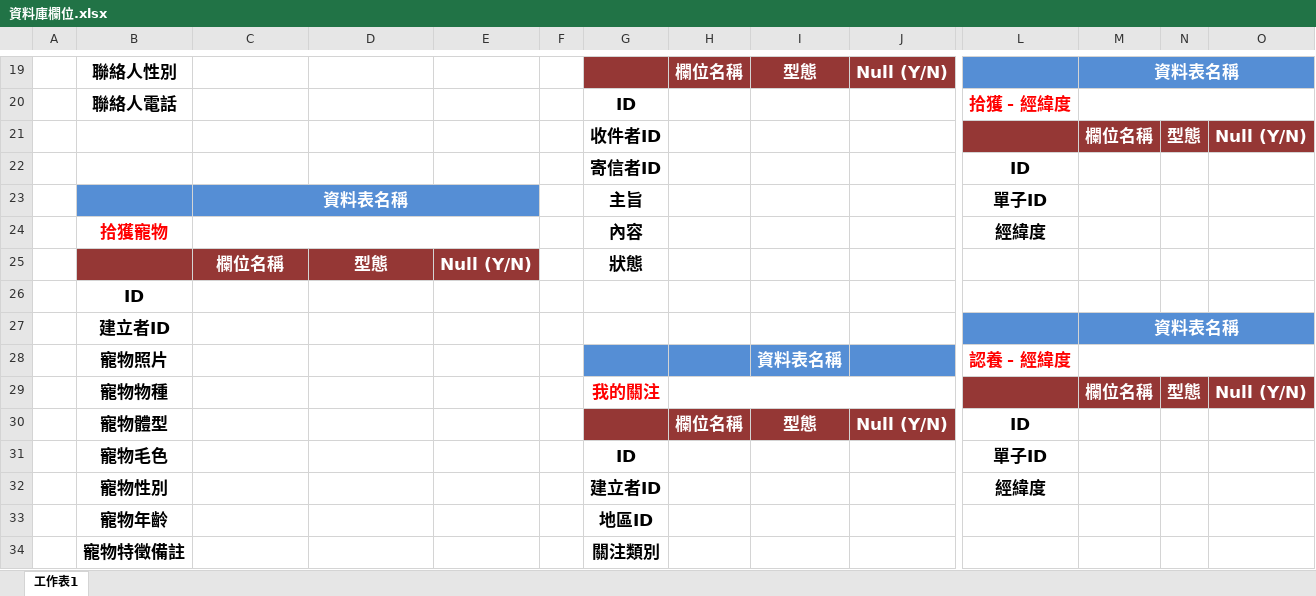
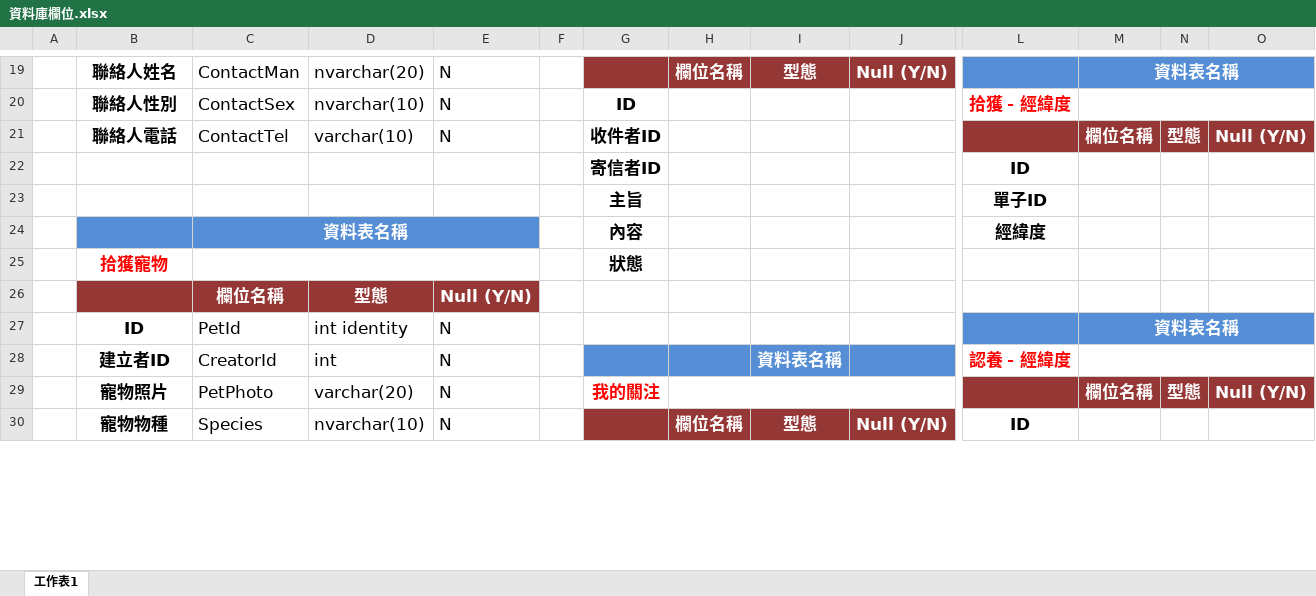
Before and after one commit to Shine92/FoundCity, an Excel workbook: Document/資料庫欄位.xlsx, sheet 工作表1, drawn as a sheet; only a part is shown, gaps mark what is left out; values as stored, in another font and other column widths than the file's, no borders; removed rows and columns are numbered as before the commit, all else as after; rows hold the shown columns only; the diff covers the shown part only; the diff names each change by its address in the sheet, - before the commit and + after, or states it on an @@ line.

```diff
--- a/Document/資料庫欄位.xlsx (sheet 工作表1)
+++ b/Document/資料庫欄位.xlsx (sheet 工作表1)
-B19: 聯絡人性別
+B19: 聯絡人姓名
-C19: (empty)
+C19: ContactMan
-D19: (empty)
+D19: nvarchar(20)
-E19: (empty)
+E19: N
-row 20:  | 聯絡人電話 |  |  |  |  | ID |  |  |  | 拾獲 - 經緯度
-row 21:  |  |  |  |  |  | 收件者ID |  |  |  |  | 欄位名稱 | 型態 | Null (Y/N)
+row 20:  | 聯絡人性別 | ContactSex | nvarchar(10) | N |  | ID |  |  |  | 拾獲 - 經緯度
+row 21:  | 聯絡人電話 | ContactTel | varchar(10) | N |  | 收件者ID |  |  |  |  | 欄位名稱 | 型態 | Null (Y/N)
-B23:E23 fill: #558ED5
+B23:E23 fill: none
-C23: 資料表名稱
+C23: (empty)
-C23:E23 merged
-B24: 拾獲寵物
+B24: (empty)
-B24:E24 fill: none
+B24:E24 fill: #558ED5
-C24: (empty)
+C24: 資料表名稱
+row 25:  | 拾獲寵物 |  |  |  |  | 狀態
-G26: 狀態
+G26: (empty)
-row 26:  | ID
-row 27:  | 建立者ID |  |  |  |  |  |  |  |  |  | 資料表名稱
-row 28:  | 寵物照片 |  |  |  |  |  |  | 資料表名稱 |  | 認養 - 經緯度
+row 27:  | ID | PetId | int identity | N |  |  |  |  |  |  | 資料表名稱
+row 28:  | 建立者ID | CreatorId | int | N |  |  |  | 資料表名稱 |  | 認養 - 經緯度
-B29: 寵物物種
+B29: 寵物照片
-C29: (empty)
+C29: PetPhoto
-D29: (empty)
+D29: varchar(20)
-E29:E30: (empty)
+E29:E30: N
-B30: 寵物體型
+B30: 寵物物種
-C30: (empty)
+C30: Species
-D30: (empty)
+D30: nvarchar(10)
-row 31:  | 寵物毛色 |  |  |  |  | ID |  |  |  | 單子ID
-row 32:  | 寵物性別 |  |  |  |  | 建立者ID |  |  |  | 經緯度
-row 33:  | 寵物年齡 |  |  |  |  | 地區ID
-row 34:  | 寵物特徵備註 |  |  |  |  | 關注類別
```
Also changed, not shown: 21 added rows, 17 removed rows and 18 edited cells elsewhere in this sheet.
